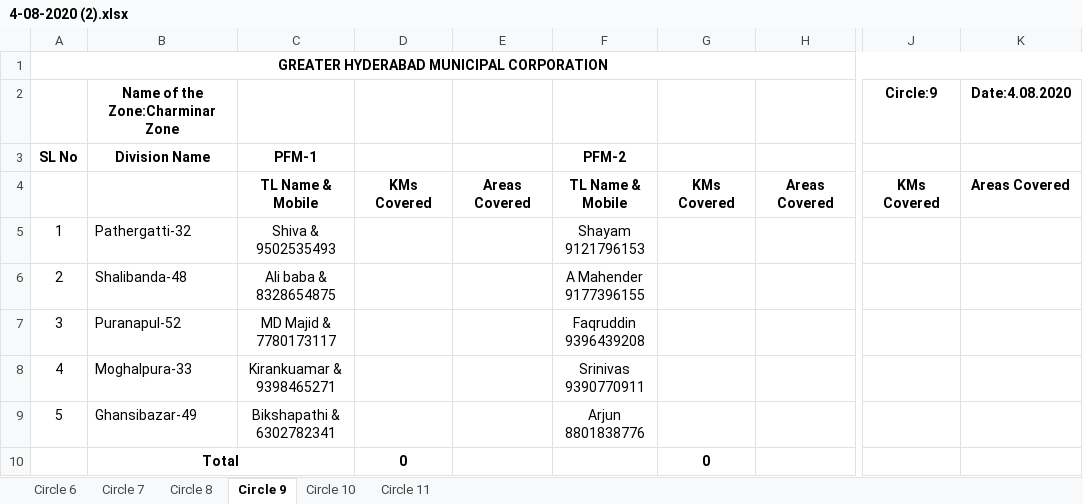
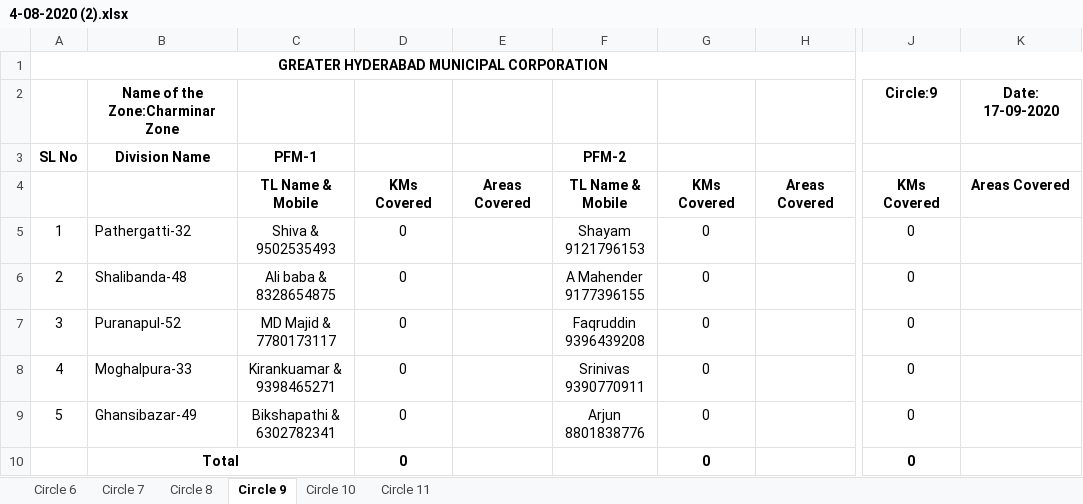
Before and after one commit to hemanth-kotagiri/report-generator, an Excel workbook: 4-08-2020 (2).xlsx, sheet Circle 9, drawn as a sheet; only a part is shown, gaps mark what is left out; values as stored, in another font and other column widths than the file's, no borders; the diff names each change by its address in the sheet, - before the commit and + after, or states it on an @@ line.

```diff
--- a/4-08-2020 (2).xlsx (sheet Circle 9)
+++ b/4-08-2020 (2).xlsx (sheet Circle 9)
-K2: Date:4.08.2020
+K2: Date: 17-09-2020
-D5:D9: (empty)
+D5:D9: 0
-G5:G9: (empty)
+G5:G9: 0
-J5:J10: (empty)
+J5:J10: 0
```
Also changed, not shown: sheet Circle 6, sheet Circle 11, formulas that keep their value, 3 other files.
